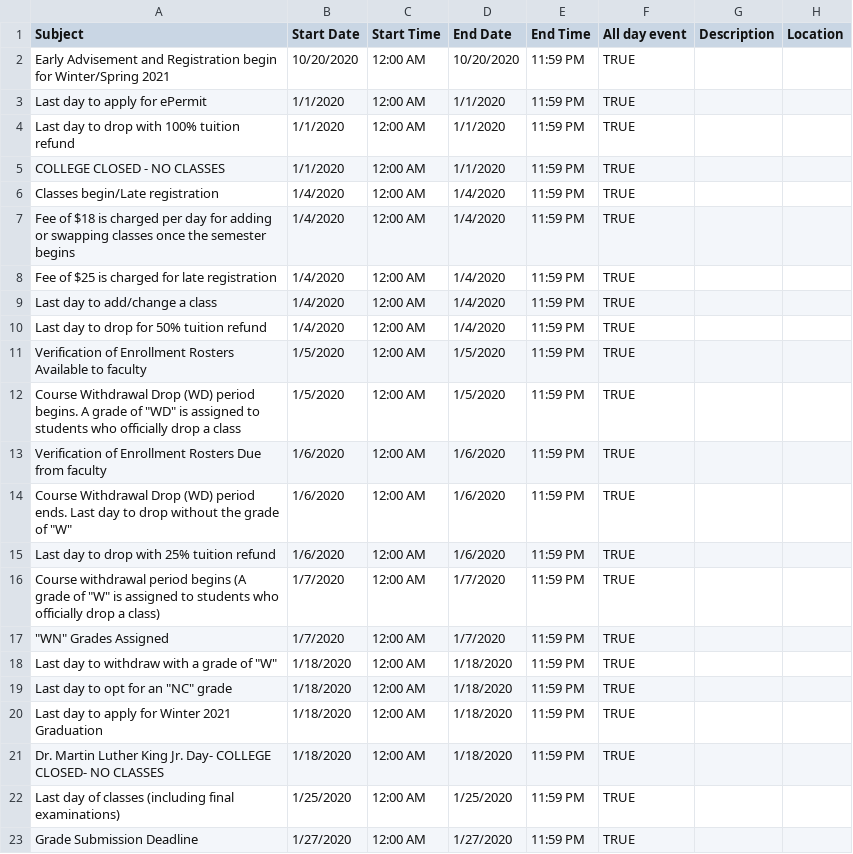
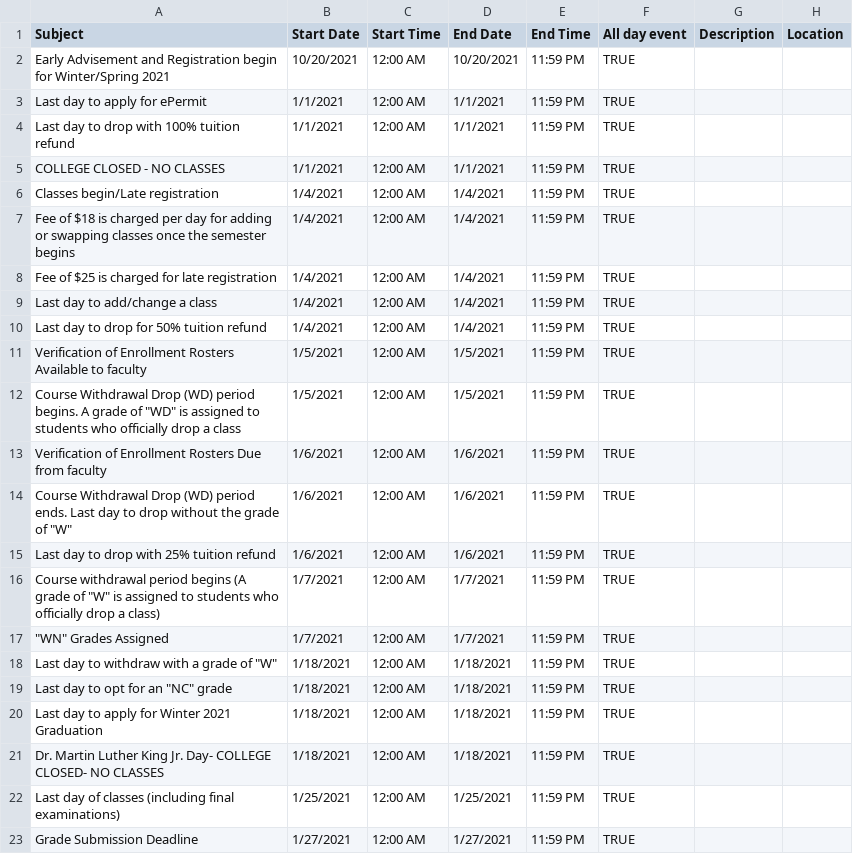
Before and after one commit to sharnajh/academic_calendar_web_scraper, a CSV file: winter2021_calendar.csv, drawn as a sheet.

```diff
--- a/winter2021_calendar.csv
+++ b/winter2021_calendar.csv
@@ -1,23 +1,23 @@
 Subject,Start Date,Start Time,End Date,End Time,All day event,Description,Location
-Early Advisement and Registration begin for Winter/Spring 2021,10/20/2020,12:00 AM,10/20/2020,11:59 PM,TRUE,,
-Last day to apply for ePermit,1/1/2020,12:00 AM,1/1/2020,11:59 PM,TRUE,,
-Last day to drop with 100% tuition refund,1/1/2020,12:00 AM,1/1/2020,11:59 PM,TRUE,,
-COLLEGE CLOSED - NO CLASSES,1/1/2020,12:00 AM,1/1/2020,11:59 PM,TRUE,,
-Classes begin/Late registration,1/4/2020,12:00 AM,1/4/2020,11:59 PM,TRUE,,
-Fee of $18 is charged per day for adding or swapping classes once the semester begins,1/4/2020,12:00 AM,1/4/2020,11:59 PM,TRUE,,
-Fee of $25 is charged for late registration,1/4/2020,12:00 AM,1/4/2020,11:59 PM,TRUE,,
-Last day to add/change a class,1/4/2020,12:00 AM,1/4/2020,11:59 PM,TRUE,,
-Last day to drop for 50% tuition refund,1/4/2020,12:00 AM,1/4/2020,11:59 PM,TRUE,,
-Verification of Enrollment Rosters Available to faculty,1/5/2020,12:00 AM,1/5/2020,11:59 PM,TRUE,,
-"Course Withdrawal Drop (WD) period begins. A grade of ""WD"" is assigned to students who officially drop a class",1/5/2020,12:00 AM,1/5/2020,11:59 PM,TRUE,,
-Verification of Enrollment Rosters Due from faculty,1/6/2020,12:00 AM,1/6/2020,11:59 PM,TRUE,,
-"Course Withdrawal Drop (WD) period ends. Last day to drop  without   the grade of ""W""",1/6/2020,12:00 AM,1/6/2020,11:59 PM,TRUE,,
-Last day to drop with 25% tuition refund,1/6/2020,12:00 AM,1/6/2020,11:59 PM,TRUE,,
-"Course withdrawal period begins (A grade of ""W"" is assigned to students who officially drop a class)",1/7/2020,12:00 AM,1/7/2020,11:59 PM,TRUE,,
-"""WN"" Grades Assigned",1/7/2020,12:00 AM,1/7/2020,11:59 PM,TRUE,,
-"Last day to withdraw with a grade of ""W""",1/18/2020,12:00 AM,1/18/2020,11:59 PM,TRUE,,
-"Last day to opt for an ""NC"" grade",1/18/2020,12:00 AM,1/18/2020,11:59 PM,TRUE,,
-Last day to apply for Winter 2021 Graduation,1/18/2020,12:00 AM,1/18/2020,11:59 PM,TRUE,,
-Dr. Martin Luther King Jr. Day- COLLEGE CLOSED- NO CLASSES,1/18/2020,12:00 AM,1/18/2020,11:59 PM,TRUE,,
-Last day of classes (including final examinations),1/25/2020,12:00 AM,1/25/2020,11:59 PM,TRUE,,
-Grade Submission Deadline,1/27/2020,12:00 AM,1/27/2020,11:59 PM,TRUE,,
+Early Advisement and Registration begin for Winter/Spring 2021,10/20/2021,12:00 AM,10/20/2021,11:59 PM,TRUE,,
+Last day to apply for ePermit,1/1/2021,12:00 AM,1/1/2021,11:59 PM,TRUE,,
+Last day to drop with 100% tuition refund,1/1/2021,12:00 AM,1/1/2021,11:59 PM,TRUE,,
+COLLEGE CLOSED - NO CLASSES,1/1/2021,12:00 AM,1/1/2021,11:59 PM,TRUE,,
+Classes begin/Late registration,1/4/2021,12:00 AM,1/4/2021,11:59 PM,TRUE,,
+Fee of $18 is charged per day for adding or swapping classes once the semester begins,1/4/2021,12:00 AM,1/4/2021,11:59 PM,TRUE,,
+Fee of $25 is charged for late registration,1/4/2021,12:00 AM,1/4/2021,11:59 PM,TRUE,,
+Last day to add/change a class,1/4/2021,12:00 AM,1/4/2021,11:59 PM,TRUE,,
+Last day to drop for 50% tuition refund,1/4/2021,12:00 AM,1/4/2021,11:59 PM,TRUE,,
+Verification of Enrollment Rosters Available to faculty,1/5/2021,12:00 AM,1/5/2021,11:59 PM,TRUE,,
+"Course Withdrawal Drop (WD) period begins. A grade of ""WD"" is assigned to students who officially drop a class",1/5/2021,12:00 AM,1/5/2021,11:59 PM,TRUE,,
+Verification of Enrollment Rosters Due from faculty,1/6/2021,12:00 AM,1/6/2021,11:59 PM,TRUE,,
+"Course Withdrawal Drop (WD) period ends. Last day to drop  without   the grade of ""W""",1/6/2021,12:00 AM,1/6/2021,11:59 PM,TRUE,,
+Last day to drop with 25% tuition refund,1/6/2021,12:00 AM,1/6/2021,11:59 PM,TRUE,,
+"Course withdrawal period begins (A grade of ""W"" is assigned to students who officially drop a class)",1/7/2021,12:00 AM,1/7/2021,11:59 PM,TRUE,,
+"""WN"" Grades Assigned",1/7/2021,12:00 AM,1/7/2021,11:59 PM,TRUE,,
+"Last day to withdraw with a grade of ""W""",1/18/2021,12:00 AM,1/18/2021,11:59 PM,TRUE,,
+"Last day to opt for an ""NC"" grade",1/18/2021,12:00 AM,1/18/2021,11:59 PM,TRUE,,
+Last day to apply for Winter 2021 Graduation,1/18/2021,12:00 AM,1/18/2021,11:59 PM,TRUE,,
+Dr. Martin Luther King Jr. Day- COLLEGE CLOSED- NO CLASSES,1/18/2021,12:00 AM,1/18/2021,11:59 PM,TRUE,,
+Last day of classes (including final examinations),1/25/2021,12:00 AM,1/25/2021,11:59 PM,TRUE,,
+Grade Submission Deadline,1/27/2021,12:00 AM,1/27/2021,11:59 PM,TRUE,,
```
Also changed, not shown: spring2021_calendar.csv, 1 other file.
